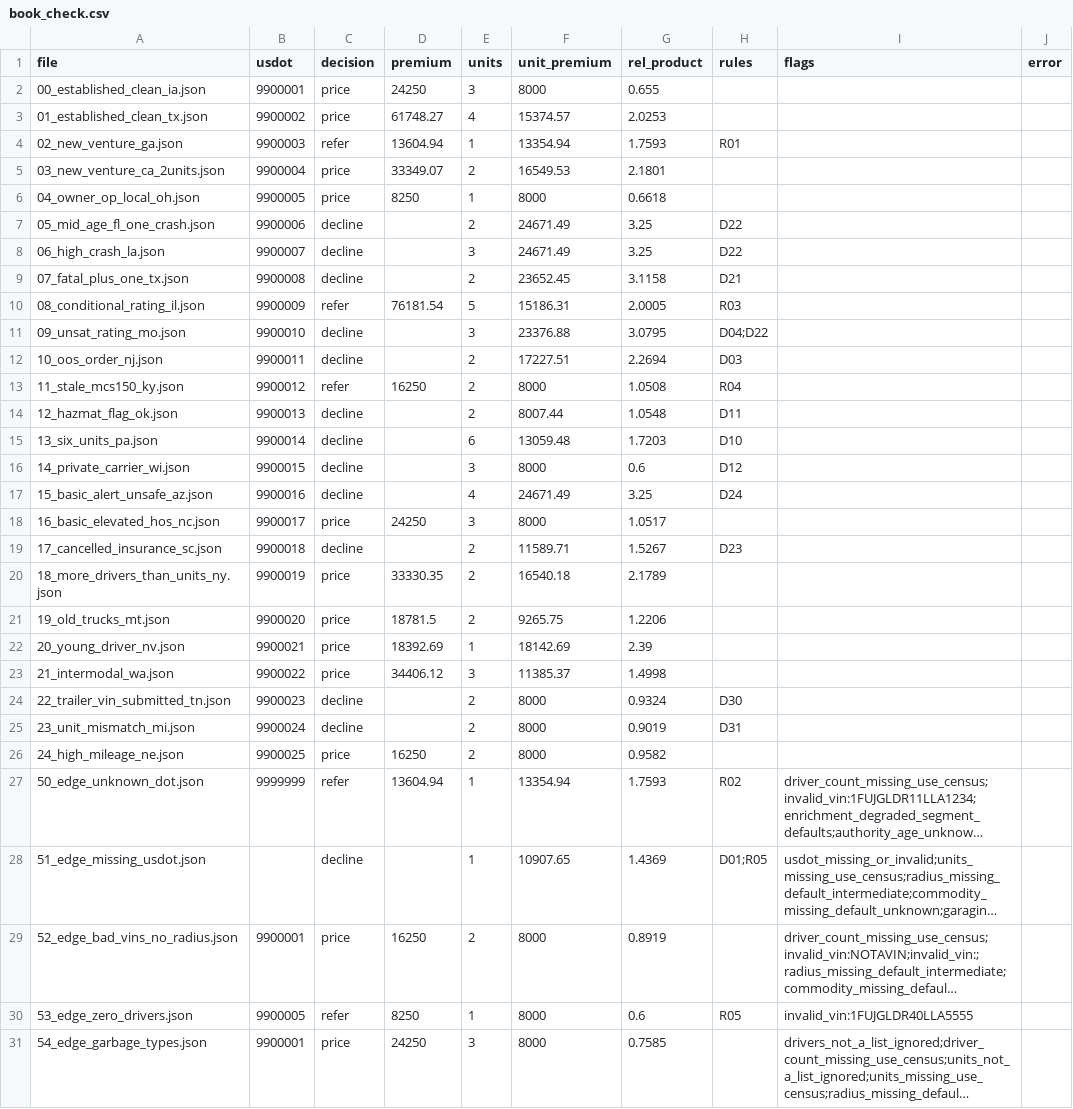
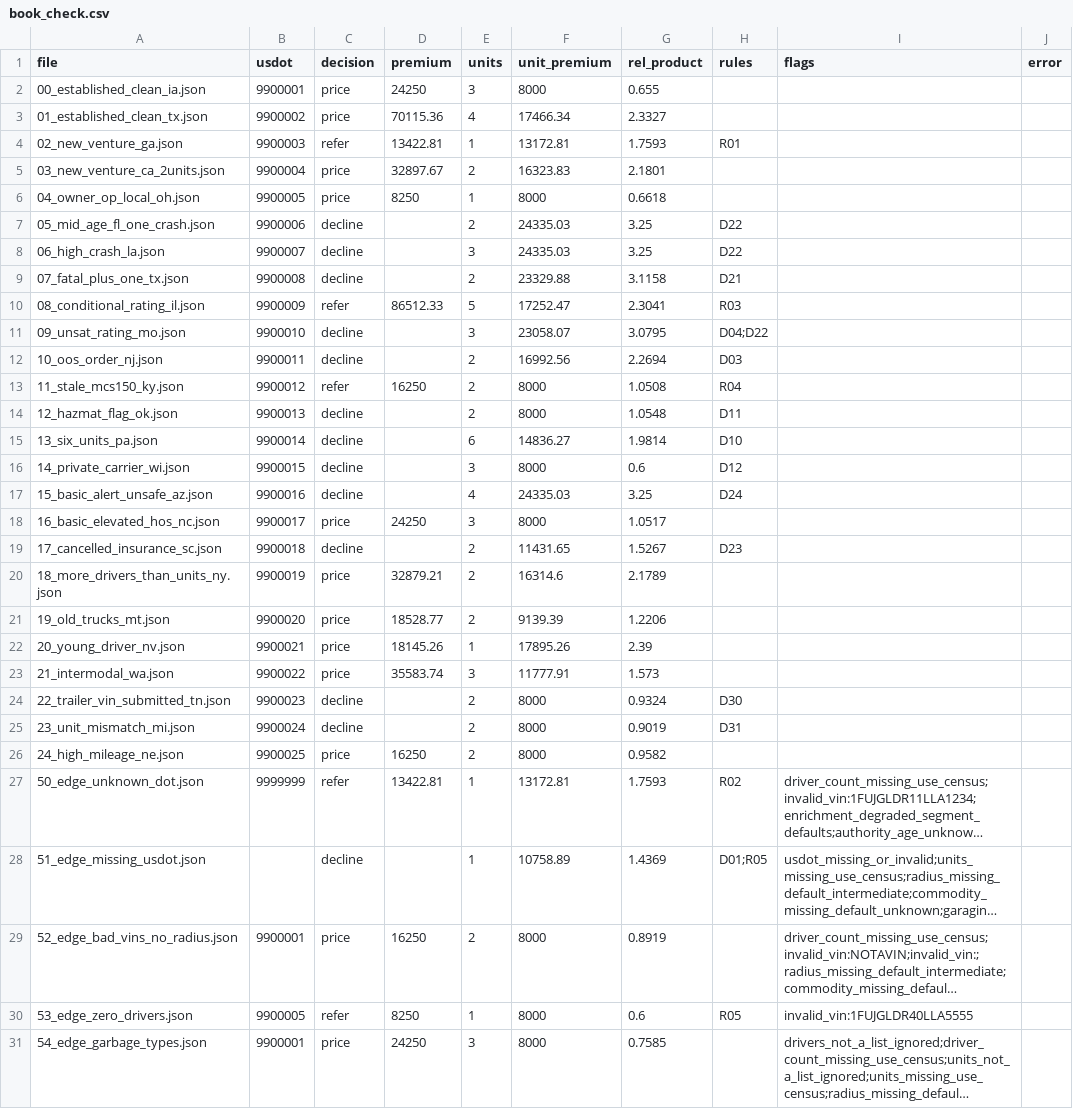
Before and after one commit to sophyaz/small-fleet-trucking-rater, a CSV file: data/derived/book_check.csv, drawn as a sheet; only a part is shown; long unchanged cells end in …; the diff names each change by its address in the sheet, - before the commit and + after, or states it on an @@ line.

```diff
--- a/data/derived/book_check.csv
+++ b/data/derived/book_check.csv
-D3 (premium): 61748.27
+D3 (premium): 70115.36
-F3 (unit_premium): 15374.57
+F3 (unit_premium): 17466.34
-G3 (rel_product): 2.0253
+G3 (rel_product): 2.3327
-D4 (premium): 13604.94
+D4 (premium): 13422.81
-F4 (unit_premium): 13354.94
+F4 (unit_premium): 13172.81
-D5 (premium): 33349.07
+D5 (premium): 32897.67
-F5 (unit_premium): 16549.53
+F5 (unit_premium): 16323.83
-F7:F8 (unit_premium): 24671.49
+F7:F8 (unit_premium): 24335.03
-F9 (unit_premium): 23652.45
+F9 (unit_premium): 23329.88
-D10 (premium): 76181.54
+D10 (premium): 86512.33
-F10 (unit_premium): 15186.31
+F10 (unit_premium): 17252.47
-G10 (rel_product): 2.0005
+G10 (rel_product): 2.3041
-F11 (unit_premium): 23376.88
+F11 (unit_premium): 23058.07
-F12 (unit_premium): 17227.51
+F12 (unit_premium): 16992.56
-F14 (unit_premium): 8007.44
+F14 (unit_premium): 8000
-F15 (unit_premium): 13059.48
+F15 (unit_premium): 14836.27
-G15 (rel_product): 1.7203
+G15 (rel_product): 1.9814
-F17 (unit_premium): 24671.49
+F17 (unit_premium): 24335.03
-F19 (unit_premium): 11589.71
+F19 (unit_premium): 11431.65
-D20 (premium): 33330.35
+D20 (premium): 32879.21
-F20 (unit_premium): 16540.18
+F20 (unit_premium): 16314.6
-D21 (premium): 18781.5
+D21 (premium): 18528.77
-F21 (unit_premium): 9265.75
+F21 (unit_premium): 9139.39
-D22 (premium): 18392.69
+D22 (premium): 18145.26
-F22 (unit_premium): 18142.69
+F22 (unit_premium): 17895.26
-D23 (premium): 34406.12
+D23 (premium): 35583.74
-F23 (unit_premium): 11385.37
+F23 (unit_premium): 11777.91
-G23 (rel_product): 1.4998
+G23 (rel_product): 1.573
-D27 (premium): 13604.94
+D27 (premium): 13422.81
-F27 (unit_premium): 13354.94
+F27 (unit_premium): 13172.81
-F28 (unit_premium): 10907.65
+F28 (unit_premium): 10758.89
```
Also changed, not shown: data/derived/book_check_real.csv, data/derived/ilf_table.csv, 9 other files.
